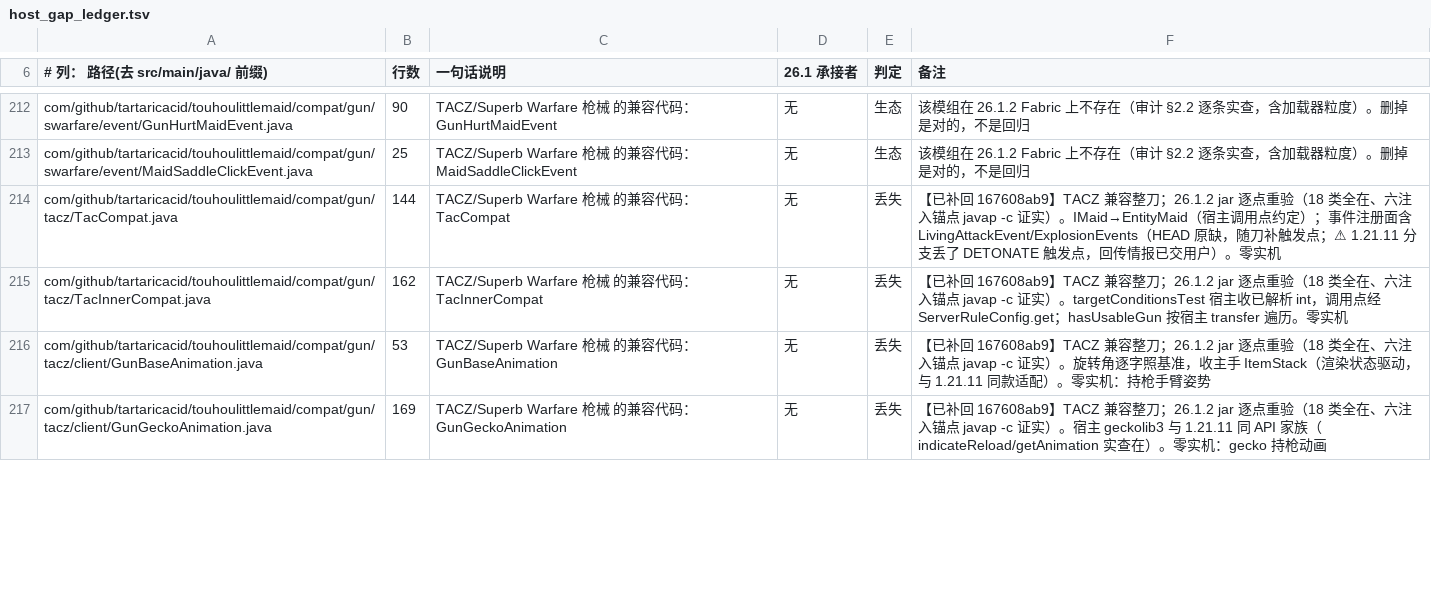
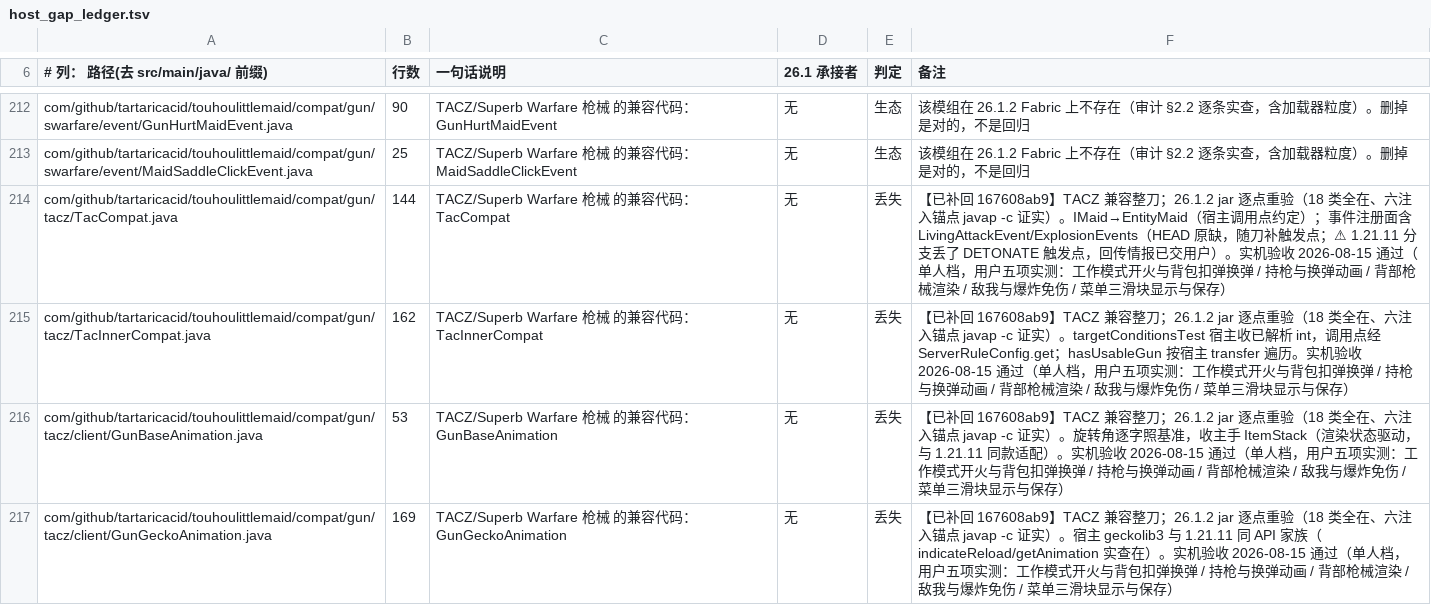
Before and after one commit to gege-tlph/TouhouLittleMaid-Orihime, a TSV file: docs/tools/host_gap_ledger.tsv, drawn as a sheet; only a part is shown, gaps mark what is left out; the diff covers the shown part only; the diff names each change by its address in the sheet, - before the commit and + after, or states it on an @@ line.

Commit message:
docs: TACZ 单人档实机验收收账——用户五项全过，账本 14 行零实机句改验收记录
2026-08-15 用户实测（dev 客户端单人档 + TACZ jar 入 run/mods）：枪械工作模式
（开火/背包扣弹换弹/走位）、持枪与换弹动画、背部枪械渲染、敌我免伤（子弹不伤主人
+ 爆炸不炸女仆——ServerExplosionMixin 重设计触发点实证生效）、配置菜单三滑块
（isModLoaded 显示 + 保存生效）。四个 tacz mixin 对真 jar 零错误织入，
两处漂移修正（lambda $8→$0、去 static）同获运行期实证。

按「验收连同环境记账」：以上仅覆盖单人档；枪械三键是世界规则，专服同步/可见性/
reload 随既有专服三项开放。门禁：host_gap --ledger EXIT=0、doc_lint 通过。

```diff
--- a/docs/tools/host_gap_ledger.tsv
+++ b/docs/tools/host_gap_ledger.tsv
-F214 (备注): …用户）。零实机
+F214 (备注): …用户）。实机验收 2026-08-15 通过（单人档，用户五项实测：工作模式开火与背包扣弹换弹 / 持枪与换弹动画 / 背部枪械渲染 / 敌我与爆炸免伤 / 菜单三滑块显示与保存）
-F215 (备注): …transfer 遍历。零实机
+F215 (备注): …transfer 遍历。实机验收 2026-08-15 通过（单人档，用户五项实测：工作模式开火与背包扣弹换弹 / 持枪与换弹动画 / 背部枪械渲染 / 敌我与爆炸免伤 / 菜单三滑块显示与保存）
-F216 (备注): …适配）。零实机：持枪手臂姿势
+F216 (备注): …适配）。实机验收 2026-08-15 通过（单人档，用户五项实测：工作模式开火与背包扣弹换弹 / 持枪与换弹动画 / 背部枪械渲染 / 敌我与爆炸免伤 / 菜单三滑块显示与保存）
-F217 (备注): …查在）。零实机：gecko 持枪动画
+F217 (备注): …查在）。实机验收 2026-08-15 通过（单人档，用户五项实测：工作模式开火与背包扣弹换弹 / 持枪与换弹动画 / 背部枪械渲染 / 敌我与爆炸免伤 / 菜单三滑块显示与保存）
```
Also changed, not shown: 10 edited cells elsewhere in this file, 1 other file.
